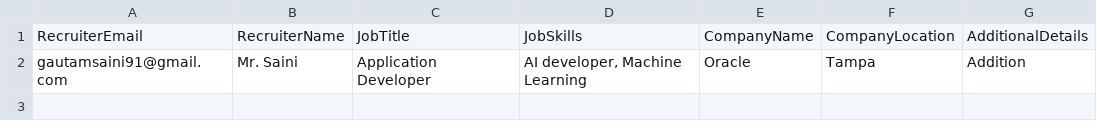
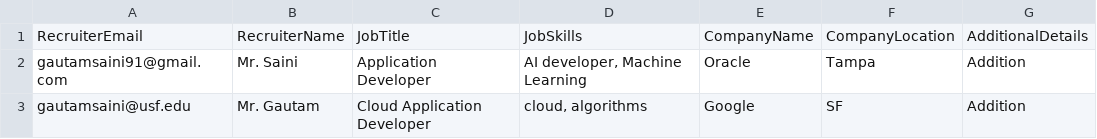
Before and after one commit to KaleidoscopeIM/Automated-Email-Script-For-Job-Seeker, a CSV file: emailData.csv, drawn as a sheet; the diff names each change by its address in the sheet, - before the commit and + after, or states it on an @@ line.

```diff
--- a/emailData.csv
+++ b/emailData.csv
+row 3: gautamsaini@usf.edu | Mr. Gautam | Cloud Application Developer | cloud, algorithms | Google | SF | Addition
```
Also changed, not shown: 1 other file.
